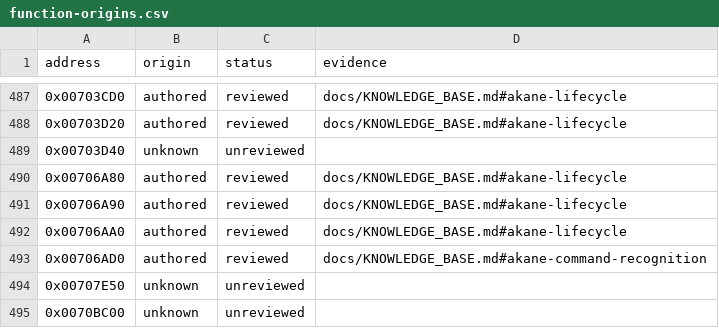
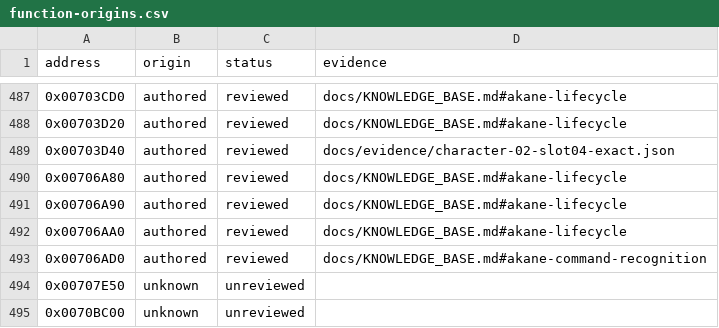
Before and after one commit to N0zoM1z0/Eternal-Fighter-Zero, a CSV file: config/function-origins.csv, drawn as a sheet; only a part is shown, gaps mark what is left out.

```diff
--- a/config/function-origins.csv
+++ b/config/function-origins.csv
@@ -488,3 +488,3 @@ address,origin,status,evidence
 0x00703D20,authored,reviewed,docs/KNOWLEDGE_BASE.md#akane-lifecycle
-0x00703D40,unknown,unreviewed,
+0x00703D40,authored,reviewed,docs/evidence/character-02-slot04-exact.json
 0x00706A80,authored,reviewed,docs/KNOWLEDGE_BASE.md#akane-lifecycle
```
Also changed, not shown: config/function-boundaries.csv, config/functions.csv, 6 other files.
